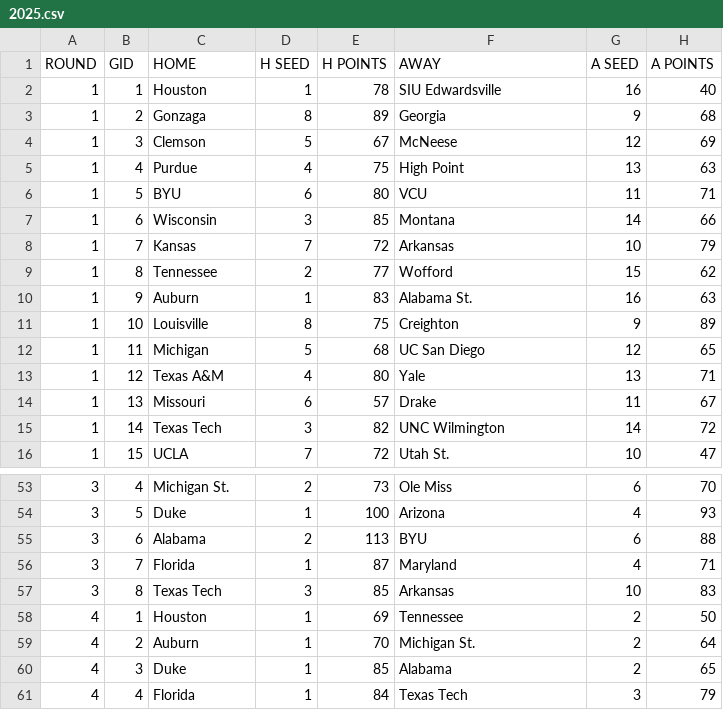
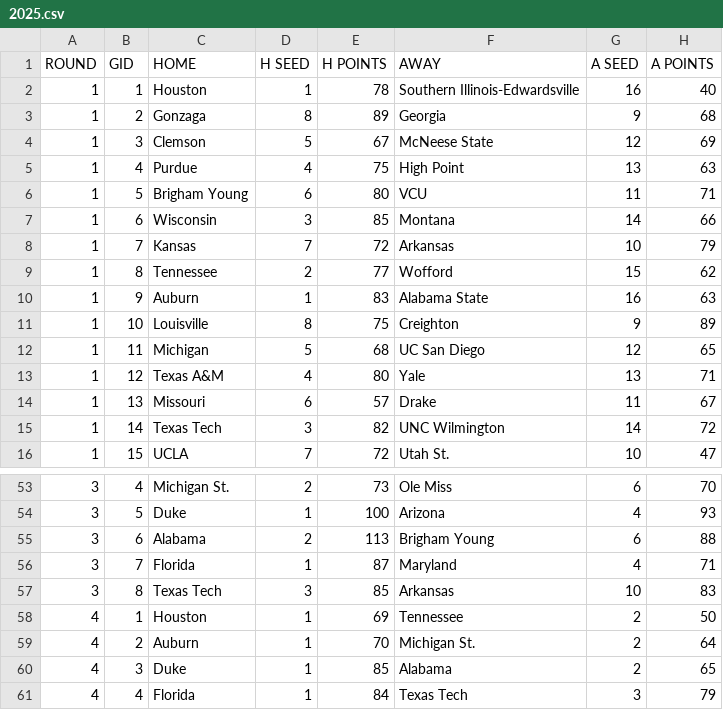
Before and after one commit to mattrwyrick/March-Madness-Predictor, a CSV file: data/brackets/2025.csv, drawn as a sheet; only a part is shown, gaps mark what is left out; the diff covers the shown part only.

```diff
--- a/data/brackets/2025.csv
+++ b/data/brackets/2025.csv
@@ -1,7 +1,7 @@
 ROUND,GID,HOME,H SEED,H POINTS,AWAY,A SEED,A POINTS
-1,1,Houston,1,78,SIU Edwardsville,16,40
+1,1,Houston,1,78,Southern Illinois-Edwardsville,16,40
 1,2,Gonzaga,8,89,Georgia,9,68
-1,3,Clemson,5,67,McNeese,12,69
+1,3,Clemson,5,67,McNeese State,12,69
 1,4,Purdue,4,75,High Point,13,63
-1,5,BYU,6,80,VCU,11,71
+1,5,Brigham Young,6,80,VCU,11,71
 1,6,Wisconsin,3,85,Montana,14,66
@@ -9,3 +9,3 @@ ROUND,GID,HOME,H SEED,H POINTS,AWAY,A SEED,A POINTS
 1,8,Tennessee,2,77,Wofford,15,62
-1,9,Auburn,1,83,Alabama St.,16,63
+1,9,Auburn,1,83,Alabama State,16,63
 1,10,Louisville,8,75,Creighton,9,89
@@ -54,3 +54,3 @@ ROUND,GID,HOME,H SEED,H POINTS,AWAY,A SEED,A POINTS
 3,5,Duke,1,100,Arizona,4,93
-3,6,Alabama,2,113,BYU,6,88
+3,6,Alabama,2,113,Brigham Young,6,88
 3,7,Florida,1,87,Maryland,4,71
```
Also changed, not shown: 12 edited cells elsewhere in this file, data/brackets/2023.csv, data/brackets/2024.csv, 52 other files.
